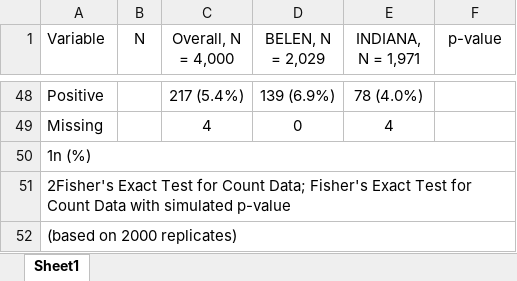
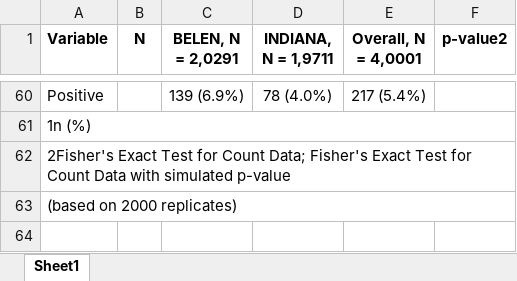
Before and after one commit to healthinnovation/ffi_mlts_internal, an Excel workbook: 02_output/reports/table1.xlsx, sheet Sheet1, drawn as a sheet; only a part is shown, gaps mark what is left out; values as stored, in another font and other column widths than the file's, no borders; charts and pictures not drawn; removed rows and columns are numbered as before the commit, all else as after; the diff covers the shown part only; the diff names each change by its address in the sheet, - before the commit and + after, or states it on an @@ line.

Commit message:
Update plots and descriptives tables

```diff
--- a/02_output/reports/table1.xlsx (sheet Sheet1)
+++ b/02_output/reports/table1.xlsx (sheet Sheet1)
-A1:F1 bold: off
+A1:F1 bold: on
-C1: Overall, N = 4,000
+C1: BELEN, N = 2,0291
-D1: BELEN, N = 2,029
+D1: INDIANA, N = 1,9711
-E1: INDIANA, N = 1,971
+E1: Overall, N = 4,0001
-F1: p-value
+F1: p-value2
-C60 (BELEN, N = 2,0291): 217 (5.4%)
+C60 (BELEN, N = 2,0291): 139 (6.9%)
-D60 (INDIANA, N = 1,9711): 139 (6.9%)
+D60 (INDIANA, N = 1,9711): 78 (4.0%)
-E60 (Overall, N = 4,0001): 78 (4.0%)
+E60 (Overall, N = 4,0001): 217 (5.4%)
-row 49: Missing |  | 4 | 0 | 4
```
Also changed, not shown: 17 added rows, 5 removed rows and 104 edited cells elsewhere in this sheet, charts or pictures, 02_output/reports/table2.xlsx, 55 other files.
